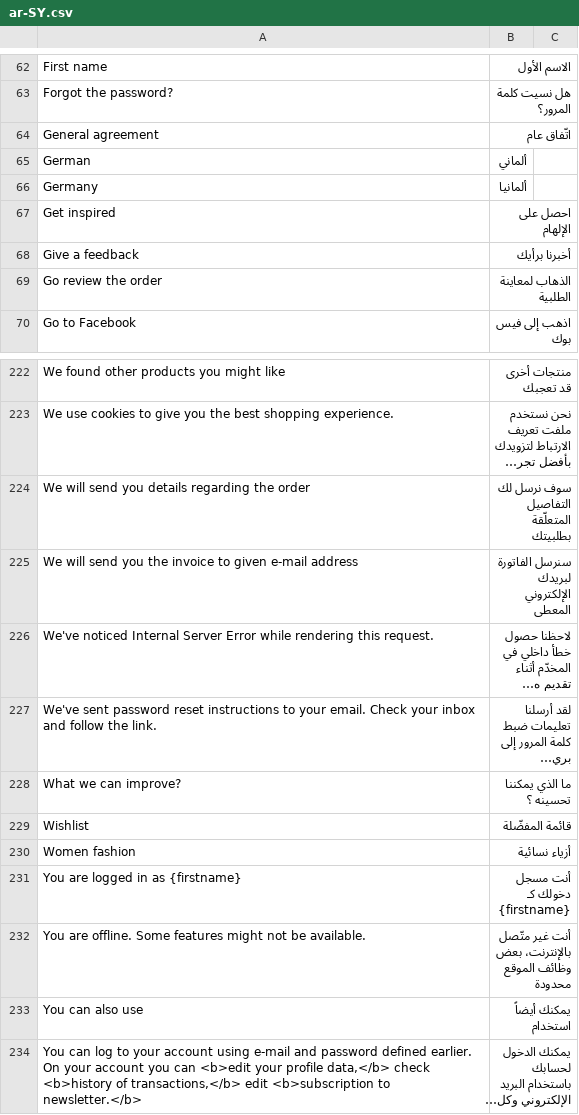
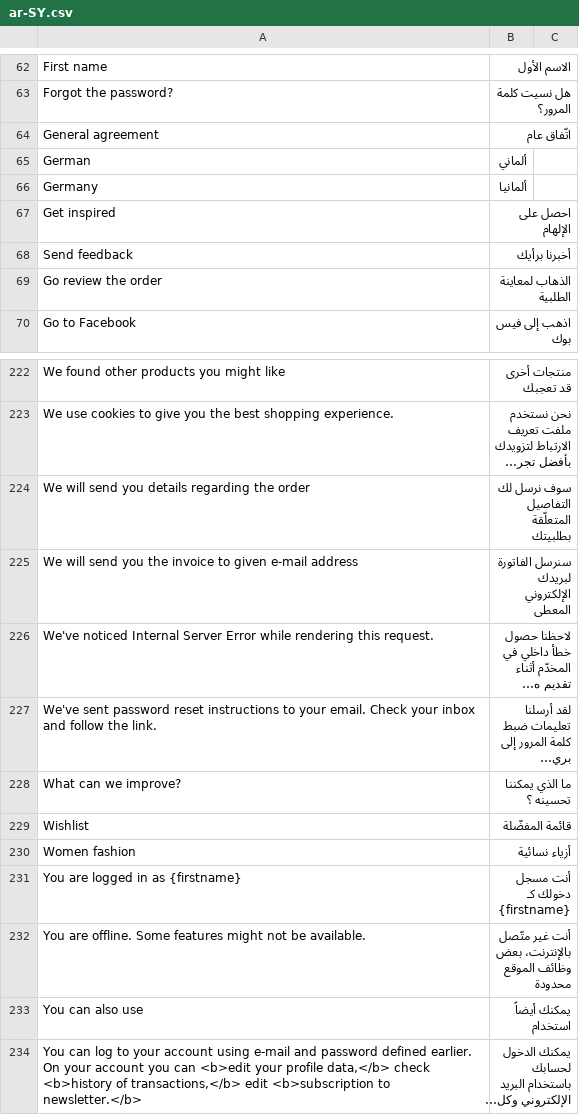
Before and after one commit to Danail-Irinkov/vue-storefront, a CSV file: src/themes/default-procc/resource/i18n/ar-SY.csv, drawn as a sheet; only a part is shown, gaps mark what is left out; long unchanged cells end in …; the diff names each change by its address in the sheet, - before the commit and + after, or states it on an @@ line.

```diff
--- a/src/themes/default-procc/resource/i18n/ar-SY.csv
+++ b/src/themes/default-procc/resource/i18n/ar-SY.csv
-A68: Give a feedback
+A68: Send feedback
-A228: What we can improve?
+A228: What can we improve?
```
Also changed, not shown: core/i18n/resource/i18n/ja-JP.csv, src/themes/default-procc/resource/i18n/cs-CZ.csv, 15 other files.
